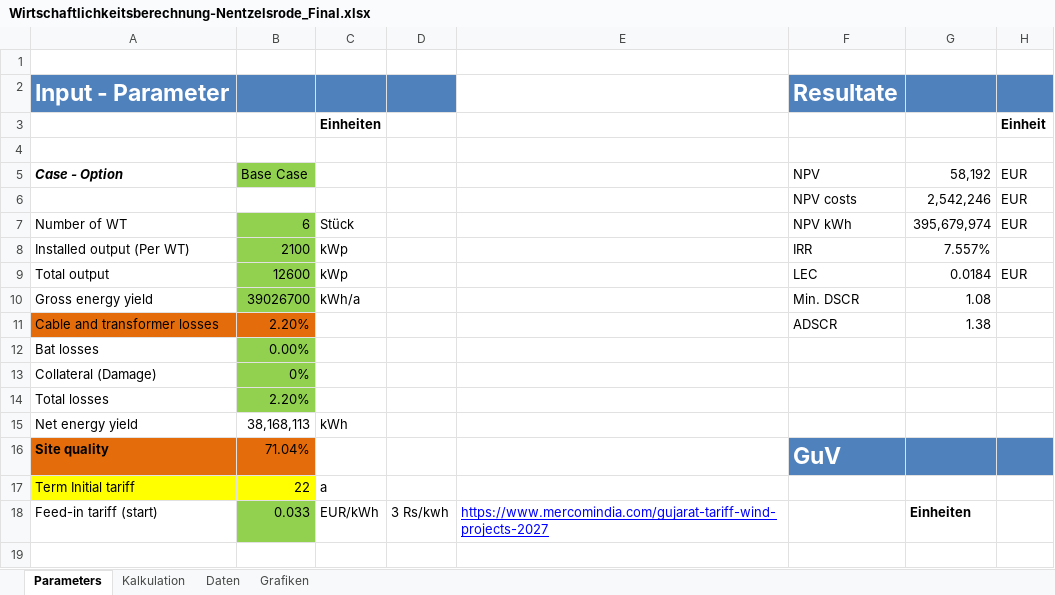
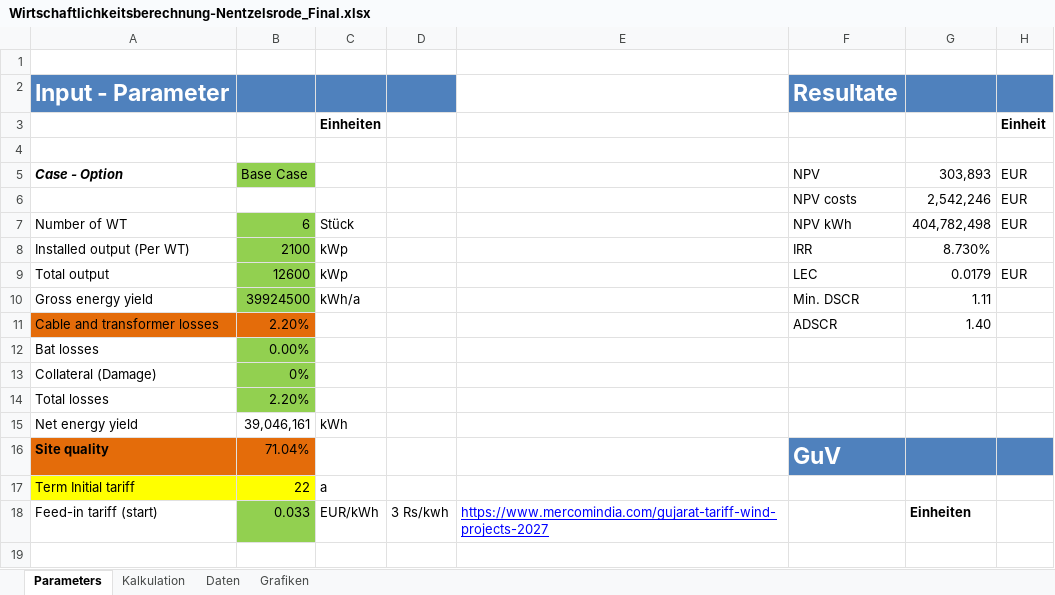
Before and after one commit to KSoni1505/Wind-Farm-Project-Development, an Excel workbook: Economic_analysis_of_wind_farms/Wirtschaftlichkeitsberechnung-Nentzelsrode_Final.xlsx, sheet Parameters, drawn as a sheet; only a part is shown; values as stored, in another font and other column widths than the file's, no borders; the diff covers the shown part only; the diff names each change by its address in the sheet, - before the commit and + after, or states it on an @@ line.

```diff
--- a/Economic_analysis_of_wind_farms/Wirtschaftlichkeitsberechnung-Nentzelsrode_Final.xlsx (sheet Parameters)
+++ b/Economic_analysis_of_wind_farms/Wirtschaftlichkeitsberechnung-Nentzelsrode_Final.xlsx (sheet Parameters)
-G5: 58,192
+G5: 303,893
-G7: 395,679,974
+G7: 404,782,498
-G8: 7.557%
+G8: 8.730%
-G9: 0.0184
+G9: 0.0179
-B10: 39026700
+B10: 39924500
-G10: 1.08
+G10: 1.11
-G11: 1.38
+G11: 1.40
-B15: 38,168,113
+B15: 39,046,161
```
Also changed, not shown: 8 added rows, 8 removed rows and 12 edited cells elsewhere in this sheet, sheet Kalkulation, sheet Grafiken, charts or pictures, 1 other file.
